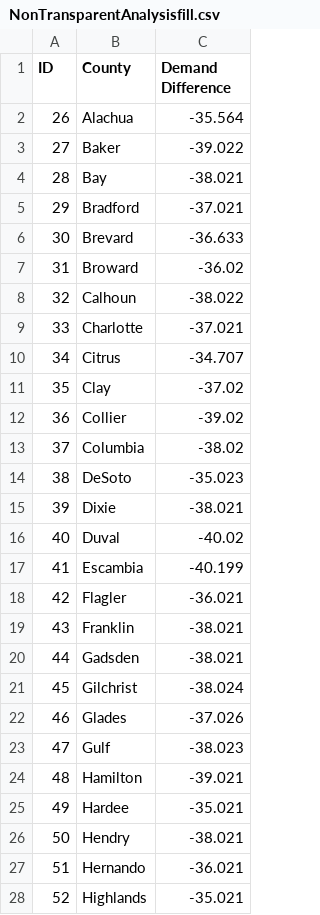
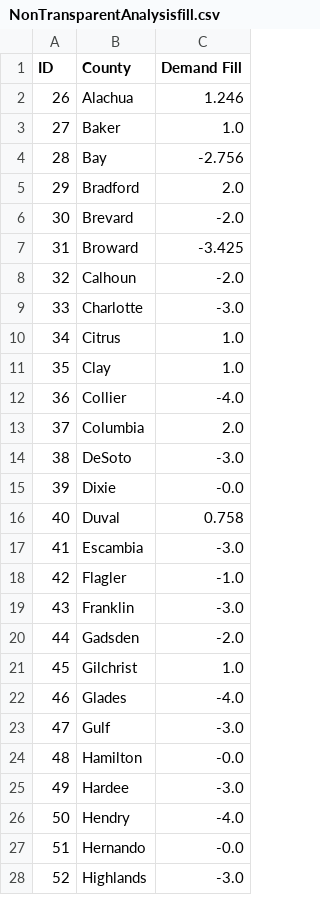
Before and after one commit to ChrisPikeDoesAThing/IECapstone, a CSV file: Model/CSVResults/NonTransparentAnalysisfill.csv, drawn as a sheet; only a part is shown; the diff covers the shown part only.

```diff
--- a/Model/CSVResults/NonTransparentAnalysisfill.csv
+++ b/Model/CSVResults/NonTransparentAnalysisfill.csv
@@ -1,28 +1,28 @@
-ID,County,Demand Difference
-26,Alachua,-35.564
-27,Baker,-39.022
-28,Bay,-38.021
-29,Bradford,-37.021
-30,Brevard,-36.633
-31,Broward,-36.02
-32,Calhoun,-38.022
-33,Charlotte,-37.021
-34,Citrus,-34.707
-35,Clay,-37.02
-36,Collier,-39.02
-37,Columbia,-38.02
-38,DeSoto,-35.023
-39,Dixie,-38.021
-40,Duval,-40.02
-41,Escambia,-40.199
-42,Flagler,-36.021
-43,Franklin,-38.021
-44,Gadsden,-38.021
-45,Gilchrist,-38.024
-46,Glades,-37.026
-47,Gulf,-38.023
-48,Hamilton,-39.021
-49,Hardee,-35.021
-50,Hendry,-38.021
-51,Hernando,-36.021
-52,Highlands,-35.021
+ID,County,Demand Fill
+26,Alachua,1.246
+27,Baker,1.0
+28,Bay,-2.756
+29,Bradford,2.0
+30,Brevard,-2.0
+31,Broward,-3.425
+32,Calhoun,-2.0
+33,Charlotte,-3.0
+34,Citrus,1.0
+35,Clay,1.0
+36,Collier,-4.0
+37,Columbia,2.0
+38,DeSoto,-3.0
+39,Dixie,-0.0
+40,Duval,0.758
+41,Escambia,-3.0
+42,Flagler,-1.0
+43,Franklin,-3.0
+44,Gadsden,-2.0
+45,Gilchrist,1.0
+46,Glades,-4.0
+47,Gulf,-3.0
+48,Hamilton,-0.0
+49,Hardee,-3.0
+50,Hendry,-4.0
+51,Hernando,-0.0
+52,Highlands,-3.0
```
Also changed, not shown: 40 edited cells elsewhere in this file, Model/CSVLib/CountyData-Scaled.csv, Model/CSVResults/NonTransparentDemand.csv, 17 other files.
